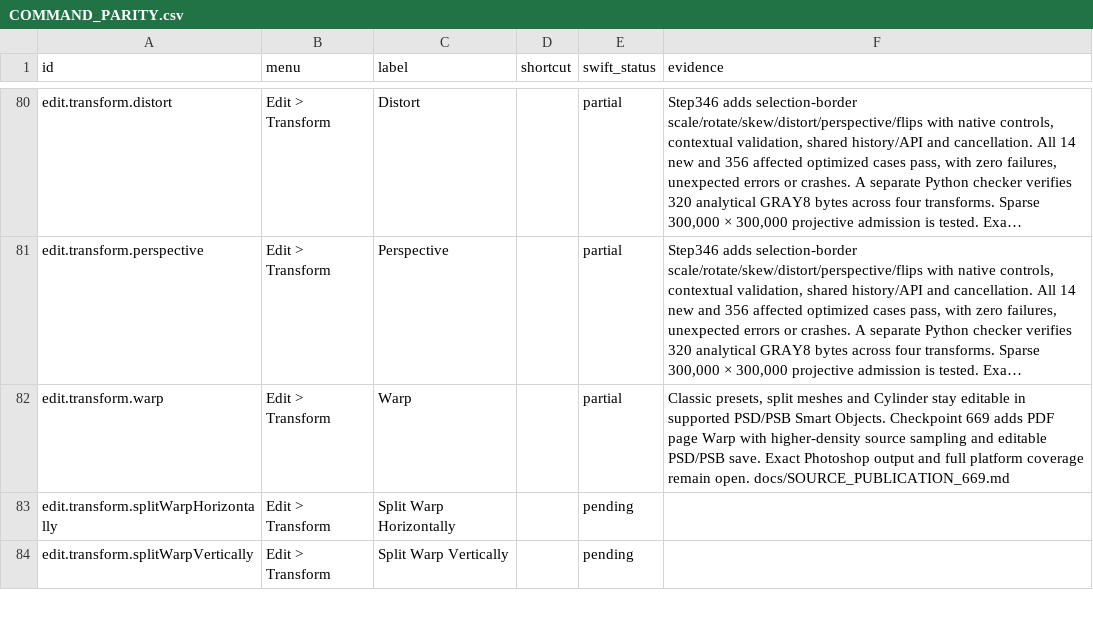
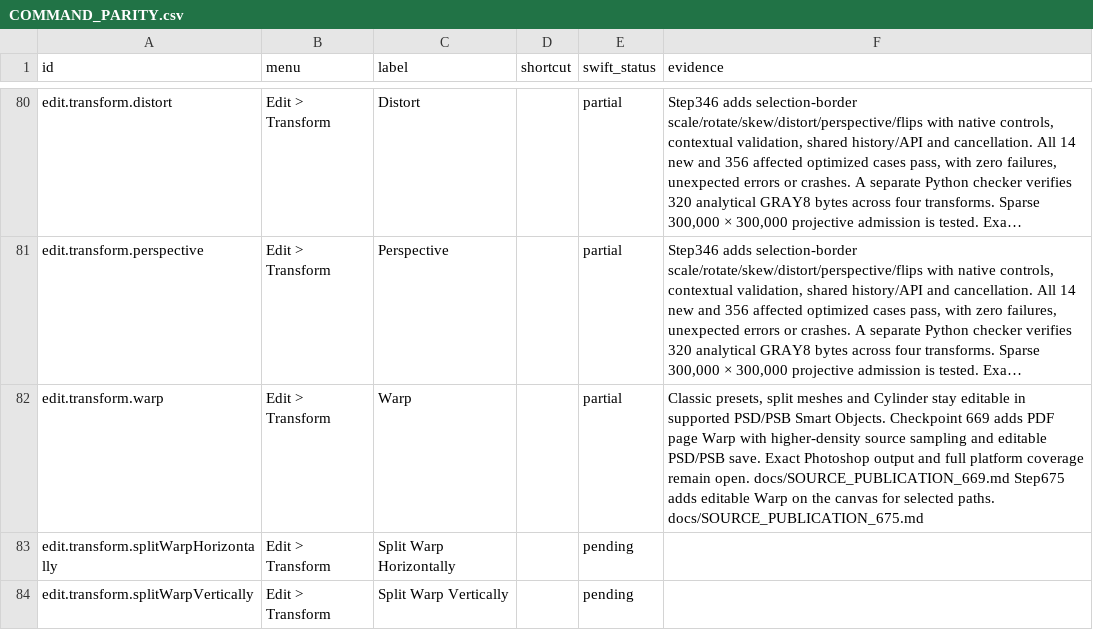
Before and after one commit to ForensicIntelligence/Photato, a CSV file: PhotoCraftSwift/docs/COMMAND_PARITY.csv, drawn as a sheet; only a part is shown, gaps mark what is left out; long unchanged cells end in …; the diff names each change by its address in the sheet, - before the commit and + after, or states it on an @@ line.

Commit message:
Warp editable paths on the canvas (675)

```diff
--- a/PhotoCraftSwift/docs/COMMAND_PARITY.csv
+++ b/PhotoCraftSwift/docs/COMMAND_PARITY.csv
-F82 (evidence): …open. docs/SOURCE_PUBLICATION_669.md
+F82 (evidence): …open. docs/SOURCE_PUBLICATION_669.md Step675 adds editable Warp on the canvas for selected paths. docs/SOURCE_PUBLICATION_675.md
```
Also changed, not shown: 41 other files.
